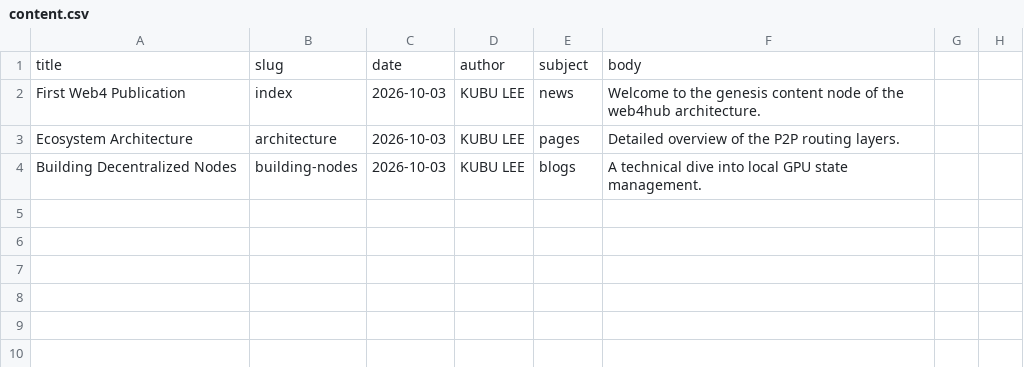
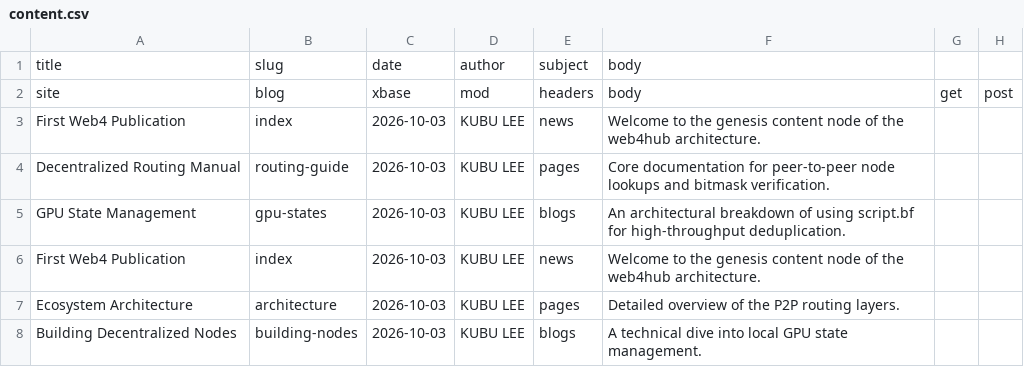
Before and after one commit to qubuhuborg/web4hub, a CSV file: Pages/content.csv, drawn as a sheet.

Commit message:
Add new publication entries to content.csv
Added new content entries for various publications in CSV format.

```diff
--- a/Pages/content.csv
+++ b/Pages/content.csv
@@ -1,2 +1,6 @@
 title,slug,date,author,subject,body
+site,blog,xbase,mod,headers,body, get, post,
+"First Web4 Publication","index","2026-10-03","KUBU LEE","news","Welcome to the genesis content node of the web4hub architecture."
+"Decentralized Routing Manual","routing-guide","2026-10-03","KUBU LEE","pages","Core documentation for peer-to-peer node lookups and bitmask verification."
+"GPU State Management","gpu-states","2026-10-03","KUBU LEE","blogs","An architectural breakdown of using script.bf for high-throughput deduplication."
 "First Web4 Publication","index","2026-10-03","KUBU LEE","news","Welcome to the genesis content node of the web4hub architecture."
```
